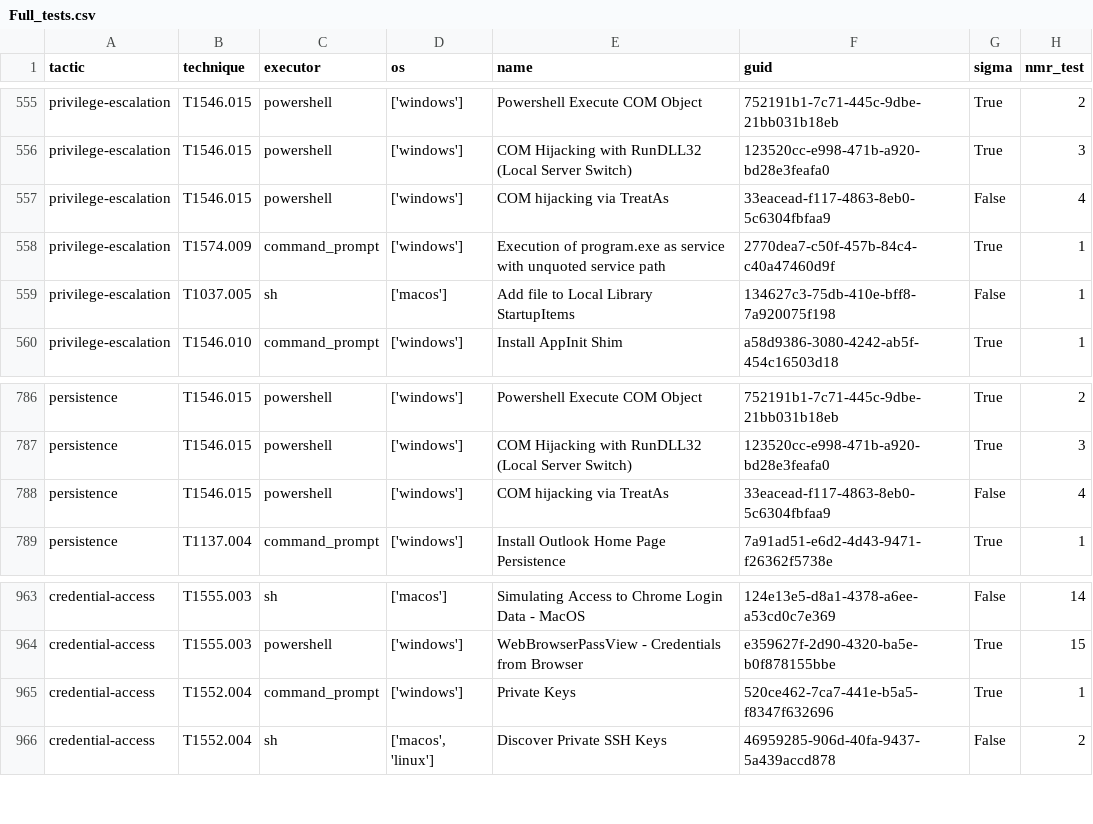
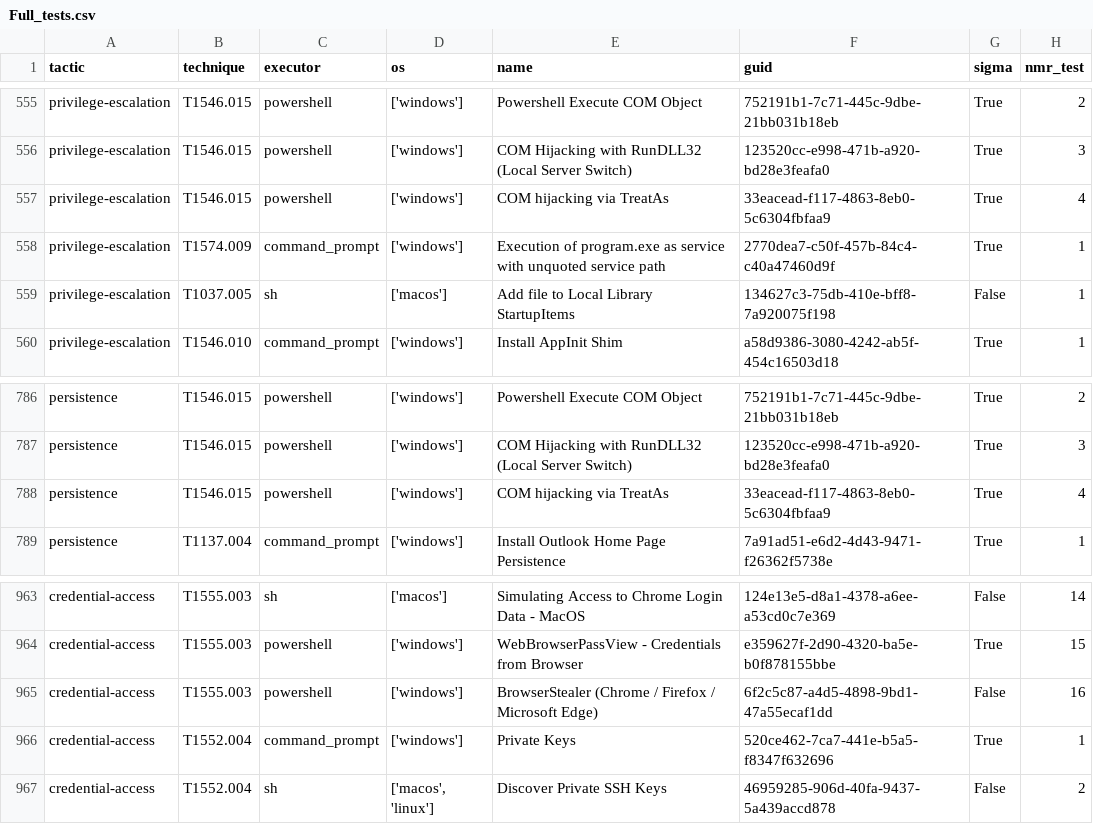
Before and after one commit to frack113/sigma_redcanaryco, a CSV file: Full_tests.csv, drawn as a sheet; only a part is shown, gaps mark what is left out.

```diff
--- a/Full_tests.csv
+++ b/Full_tests.csv
@@ -556,3 +556,3 @@ privilege-escalation;T1546.015;powershell;['windows'];Powershell Execute COM Obj
 privilege-escalation;T1546.015;powershell;['windows'];COM Hijacking with RunDLL32 (Local Server Switch);123520cc-e998-471b-a920-bd28e3feafa0;True;3
-privilege-escalation;T1546.015;powershell;['windows'];COM hijacking via TreatAs;33eacead-f117-4863-8eb0-5c6304fbfaa9;False;4
+privilege-escalation;T1546.015;powershell;['windows'];COM hijacking via TreatAs;33eacead-f117-4863-8eb0-5c6304fbfaa9;True;4
 privilege-escalation;T1574.009;command_prompt;['windows'];Execution of program.exe as service with unquoted service path;2770dea7-c50f-457b-84c4-c40a47460d9f;True;1
@@ -787,3 +787,3 @@ persistence;T1546.015;powershell;['windows'];Powershell Execute COM Object;75219
 persistence;T1546.015;powershell;['windows'];COM Hijacking with RunDLL32 (Local Server Switch);123520cc-e998-471b-a920-bd28e3feafa0;True;3
-persistence;T1546.015;powershell;['windows'];COM hijacking via TreatAs;33eacead-f117-4863-8eb0-5c6304fbfaa9;False;4
+persistence;T1546.015;powershell;['windows'];COM hijacking via TreatAs;33eacead-f117-4863-8eb0-5c6304fbfaa9;True;4
 persistence;T1137.004;command_prompt;['windows'];Install Outlook Home Page Persistence;7a91ad51-e6d2-4d43-9471-f26362f5738e;True;1
@@ -964,2 +964,3 @@ credential-access;T1555.003;sh;['macos'];Simulating Access to Chrome Login Data
 credential-access;T1555.003;powershell;['windows'];WebBrowserPassView - Credentials from Browser;e359627f-2d90-4320-ba5e-b0f878155bbe;True;15
+credential-access;T1555.003;powershell;['windows'];BrowserStealer (Chrome / Firefox / Microsoft Edge);6f2c5c87-a4d5-4898-9bd1-47a55ecaf1dd;False;16
 credential-access;T1552.004;command_prompt;['windows'];Private Keys;520ce462-7ca7-441e-b5a5-f8347f632696;True;1
```
Also changed, not shown: missing_tests.csv, sigma_rule.csv, 20 other files.
